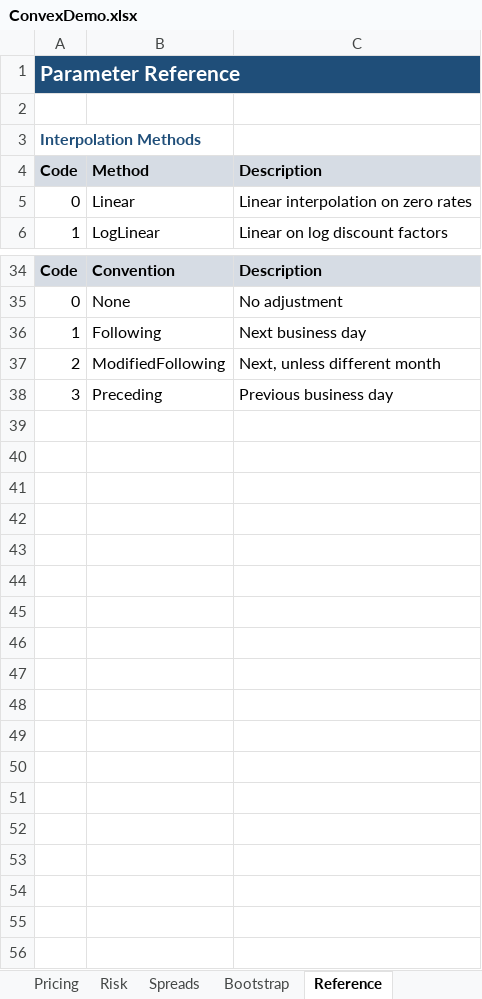
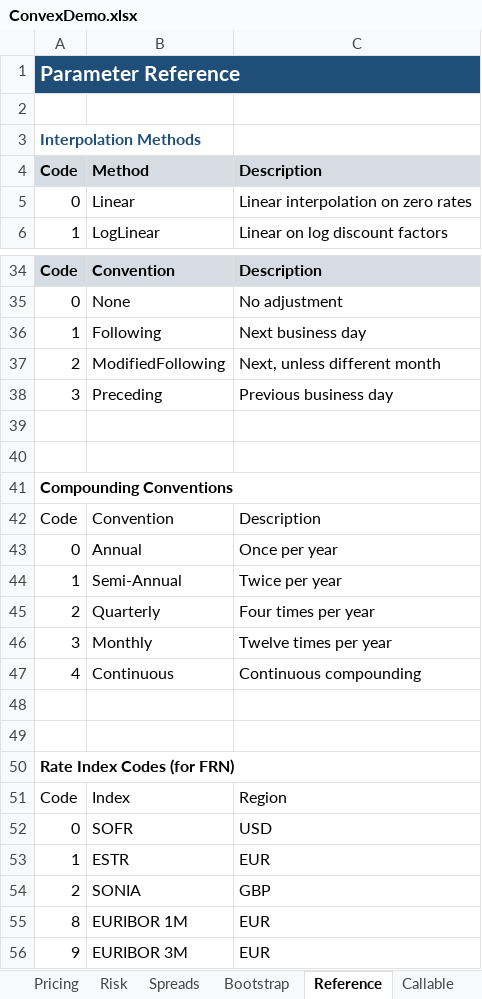
Before and after one commit to sujitn/convex, an Excel workbook: excel/ConvexDemo.xlsx, sheet Reference, drawn as a sheet; only a part is shown, gaps mark what is left out; values as stored, in another font and other column widths than the file's, no borders; the diff names each change by its address in the sheet, - before the commit and + after, or states it on an @@ line.

```diff
--- a/excel/ConvexDemo.xlsx (sheet Reference)
+++ b/excel/ConvexDemo.xlsx (sheet Reference)
+sheet tab: Callable
-B1:C1 fill: #1F4E79
+B1:C1 fill: none
+row 39: (empty)
+row 40: (empty)
+row 41: Compounding Conventions
+row 42: Code | Convention | Description
+row 43: 0 | Annual | Once per year
+row 44: 1 | Semi-Annual | Twice per year
+row 45: 2 | Quarterly | Four times per year
+row 46: 3 | Monthly | Twelve times per year
+row 47: 4 | Continuous | Continuous compounding
+row 48: (empty)
+row 49: (empty)
+row 50: Rate Index Codes (for FRN)
+row 51: Code | Index | Region
+row 52: 0 | SOFR | USD
+row 53: 1 | ESTR | EUR
+row 54: 2 | SONIA | GBP
+row 55: 8 | EURIBOR 1M | EUR
+row 56: 9 | EURIBOR 3M | EUR
```
Also changed, not shown: sheet Bonds, sheet Curves, sheet Overview, sheet Spreads, sheet Risk, sheet Pricing, 1 more sheet, other sheet tabs, 3 other files.
